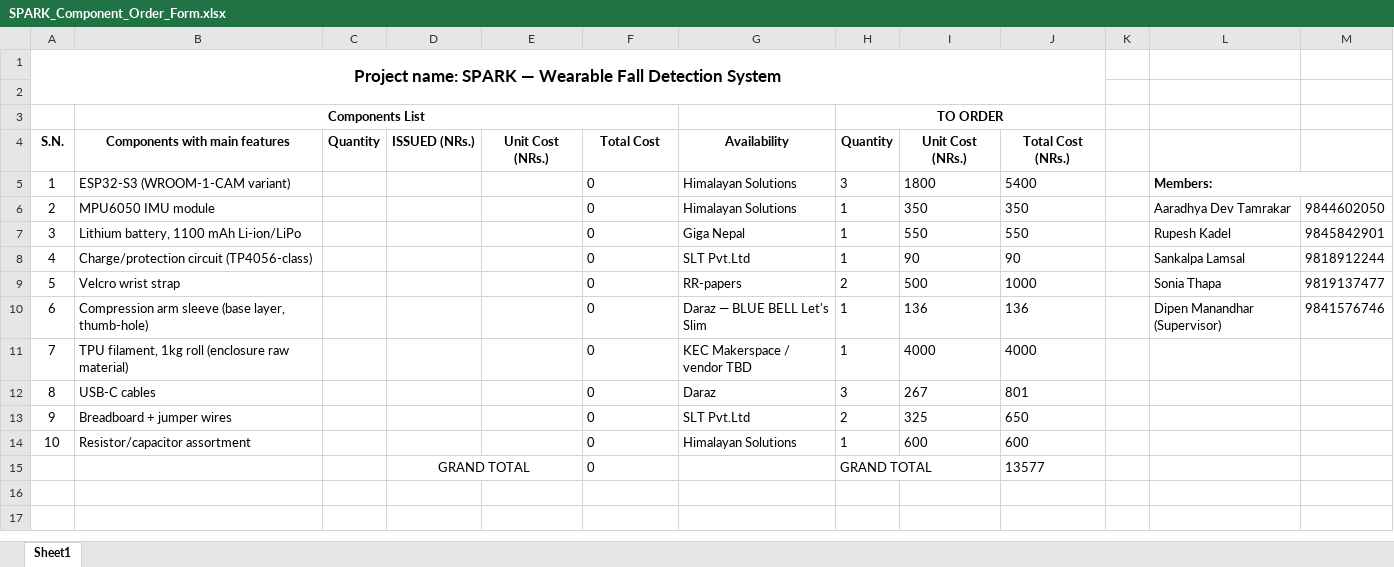
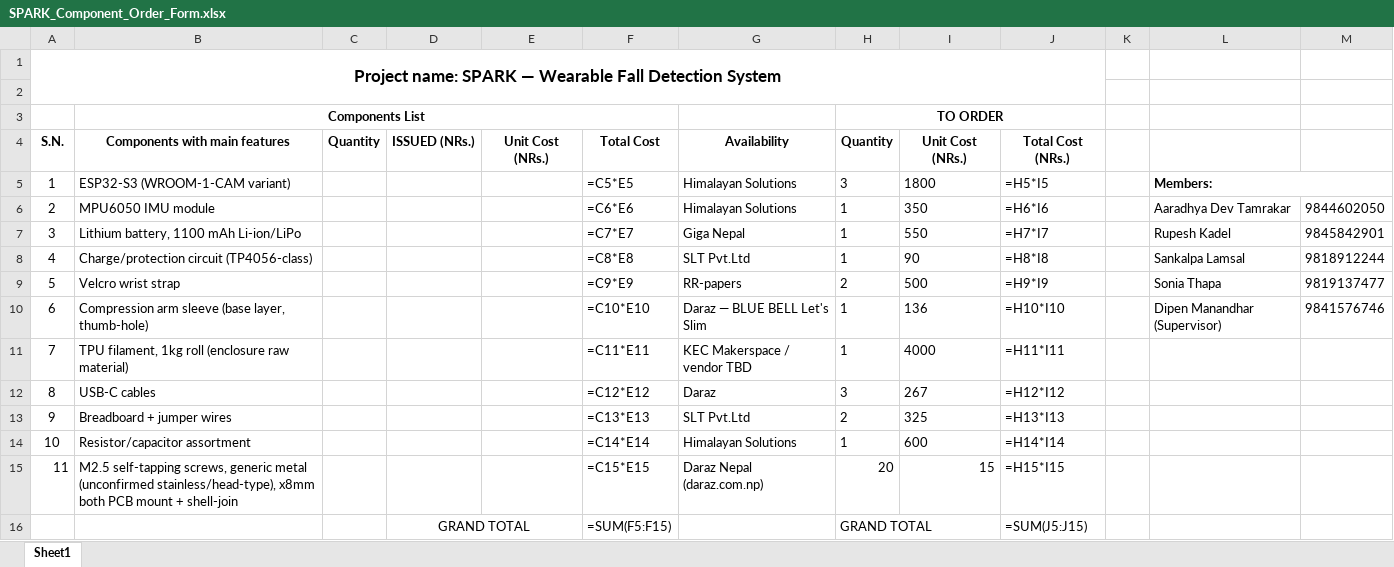
Before and after one commit to Aaradhya-Dev-Tamrakar/SPARK, an Excel workbook: docs/SPARK_Component_Order_Form.xlsx, sheet Sheet1, drawn as a sheet; values as stored, in another font and other column widths than the file's, no borders; formulas without a stored value are shown as written; addresses are those after the commit; the diff names each change by its address in the sheet, - before the commit and + after, or states it on an @@ line.

Commit message:
docs(bom): reject Himalayan Solution M2.5 kit — out of stock, countersunk head

```diff
--- a/docs/SPARK_Component_Order_Form.xlsx (sheet Sheet1)
+++ b/docs/SPARK_Component_Order_Form.xlsx (sheet Sheet1)
-F5 (Total Cost): 0
+F5 (Total Cost): =C5*E5
-J5 (Total Cost (NRs.)): 5400
+J5 (Total Cost (NRs.)): =H5*I5
-F6 (Total Cost): 0
+F6 (Total Cost): =C6*E6
-J6 (Total Cost (NRs.)): 350
+J6 (Total Cost (NRs.)): =H6*I6
-F7 (Total Cost): 0
+F7 (Total Cost): =C7*E7
-J7 (Total Cost (NRs.)): 550
+J7 (Total Cost (NRs.)): =H7*I7
-F8 (Total Cost): 0
+F8 (Total Cost): =C8*E8
-J8 (Total Cost (NRs.)): 90
+J8 (Total Cost (NRs.)): =H8*I8
-F9 (Total Cost): 0
+F9 (Total Cost): =C9*E9
-J9 (Total Cost (NRs.)): 1000
+J9 (Total Cost (NRs.)): =H9*I9
-F10 (Total Cost): 0
+F10 (Total Cost): =C10*E10
-J10 (Total Cost (NRs.)): 136
+J10 (Total Cost (NRs.)): =H10*I10
-F11 (Total Cost): 0
+F11 (Total Cost): =C11*E11
-J11 (Total Cost (NRs.)): 4000
+J11 (Total Cost (NRs.)): =H11*I11
-F12 (Total Cost): 0
+F12 (Total Cost): =C12*E12
-J12 (Total Cost (NRs.)): 801
+J12 (Total Cost (NRs.)): =H12*I12
-F13 (Total Cost): 0
+F13 (Total Cost): =C13*E13
-J13 (Total Cost (NRs.)): 650
+J13 (Total Cost (NRs.)): =H13*I13
-F14 (Total Cost): 0
+F14 (Total Cost): =C14*E14
-J14 (Total Cost (NRs.)): 600
+J14 (Total Cost (NRs.)): =H14*I14
+row 15: 11 | M2.5 self-tapping screws, generic metal (unconfirmed stainless/head-type), x8mm both PCB mount + shell-join |  |  |  | =C15*E15 | Daraz Nepal (daraz.com.np) | 20 | 15 | =H15*I15
-F16 (Total Cost): 0
+F16 (Total Cost): =SUM(F5:F15)
-J16 (Total Cost (NRs.)): 13577
+J16 (Total Cost (NRs.)): =SUM(J5:J15)
```
Also changed, not shown: 1 other file.
